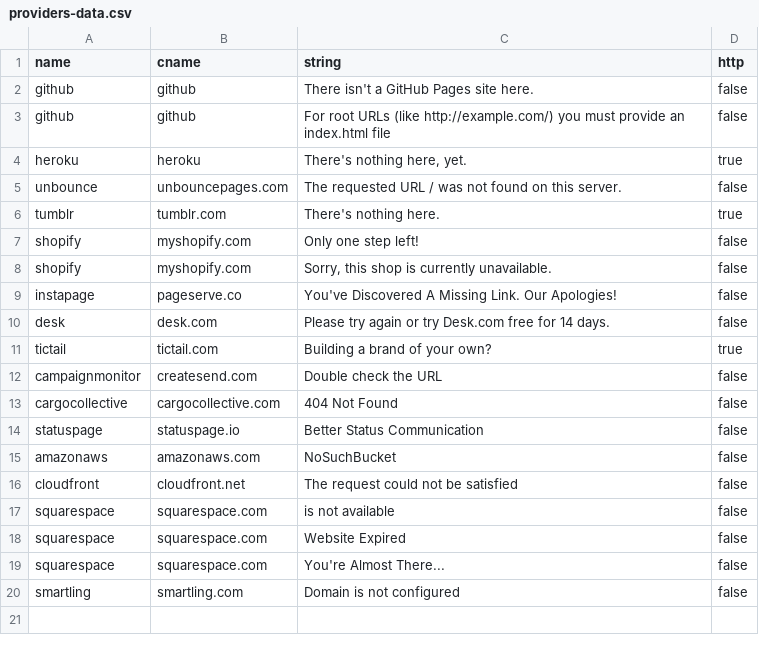
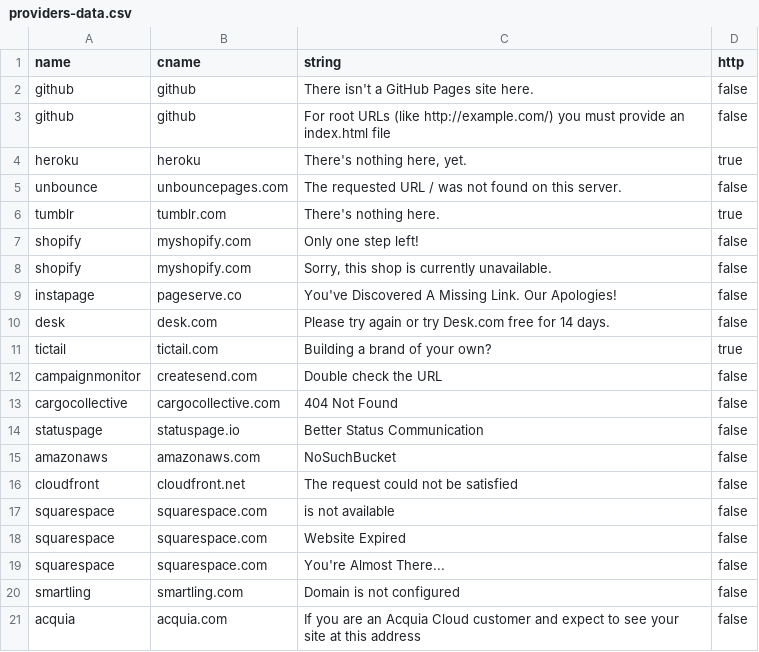
Before and after one commit to anshumanbh/tko-subs, a CSV file: providers-data.csv, drawn as a sheet; the diff names each change by its address in the sheet, - before the commit and + after, or states it on an @@ line.

Commit message:
Update providers-data.csv

```diff
--- a/providers-data.csv
+++ b/providers-data.csv
+row 21: acquia | acquia.com | If you are an Acquia Cloud customer and expect to see your site at this address | false
```
